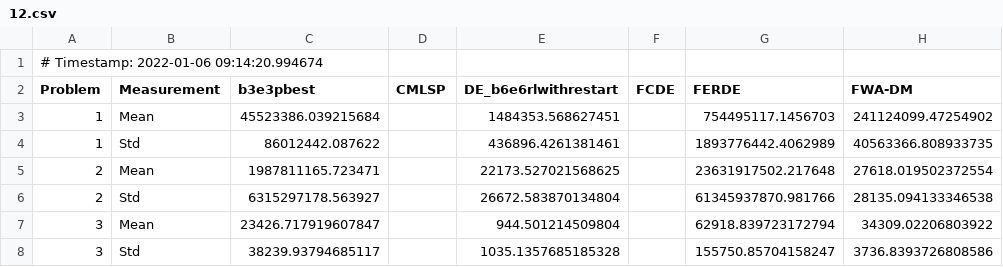
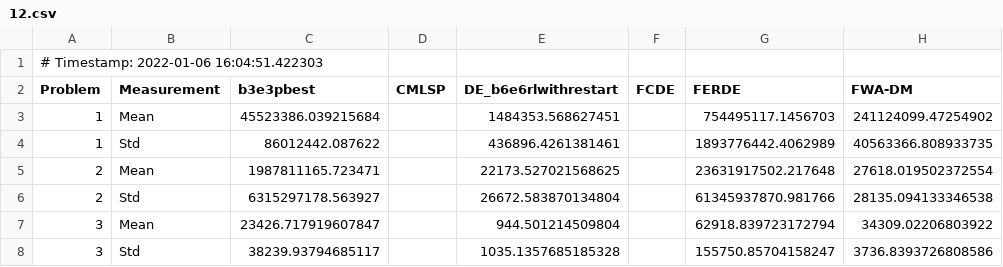
Before and after one commit to tariqshaban/algorithm-comparator, a CSV file: assets/cached_instances/algorithms_comparisons/100D/12.csv, drawn as a sheet; only a part is shown; the diff names each change by its address in the sheet, - before the commit and + after, or states it on an @@ line.

```diff
--- a/assets/cached_instances/algorithms_comparisons/100D/12.csv
+++ b/assets/cached_instances/algorithms_comparisons/100D/12.csv
-A1 (Problem): # Timestamp: 2022-01-06 09:14:20.994674
+A1 (Problem): # Timestamp: 2022-01-06 16:04:51.422303
```
Also changed, not shown: assets/cached_instances/algorithms_comparisons/100D/0.csv, assets/cached_instances/algorithms_comparisons/100D/1.csv, 55 other files.
